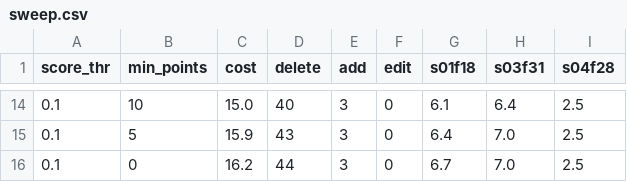
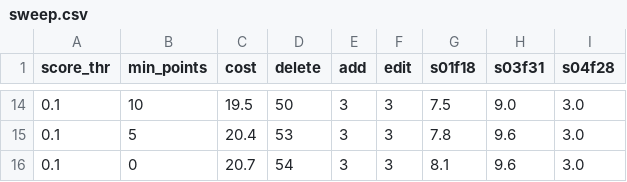
Before and after one commit to KtraiVla/K5-L23-DAY14-BuiKimTrai-2A202603176-PointPillarsPrelabel, a CSV file: d14_2A202603176/sweep.csv, drawn as a sheet; only a part is shown, gaps mark what is left out; the diff covers the shown part only.

Commit message:
Day 14: hoan thien nhan QA 15 frame, sweep/B, bao cao va Bonus Nuclio CVAT

```diff
--- a/d14_2A202603176/sweep.csv
+++ b/d14_2A202603176/sweep.csv
@@ -14,3 +14,3 @@ score_thr,min_points,cost,delete,add,edit,s01f18,s03f31,s04f28
-0.1,10,15.0,40,3,0,6.1,6.4,2.5
-0.1,5,15.9,43,3,0,6.4,7.0,2.5
-0.1,0,16.2,44,3,0,6.7,7.0,2.5
+0.1,10,19.5,50,3,3,7.5,9.0,3.0
+0.1,5,20.4,53,3,3,7.8,9.6,3.0
+0.1,0,20.7,54,3,3,8.1,9.6,3.0
```
Also changed, not shown: 6 added rows, 6 removed rows and 36 edited cells elsewhere in this file, 58 other files.
